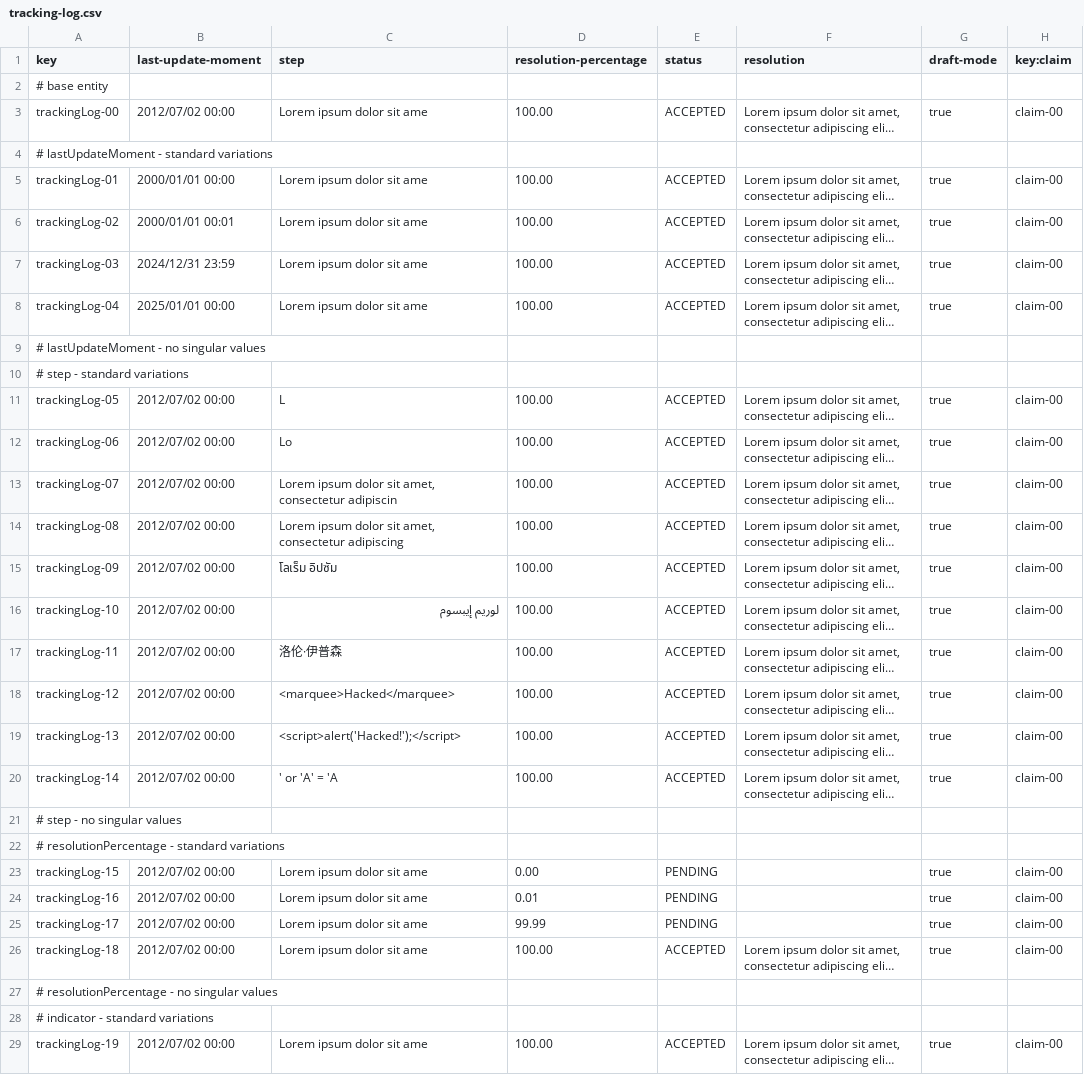
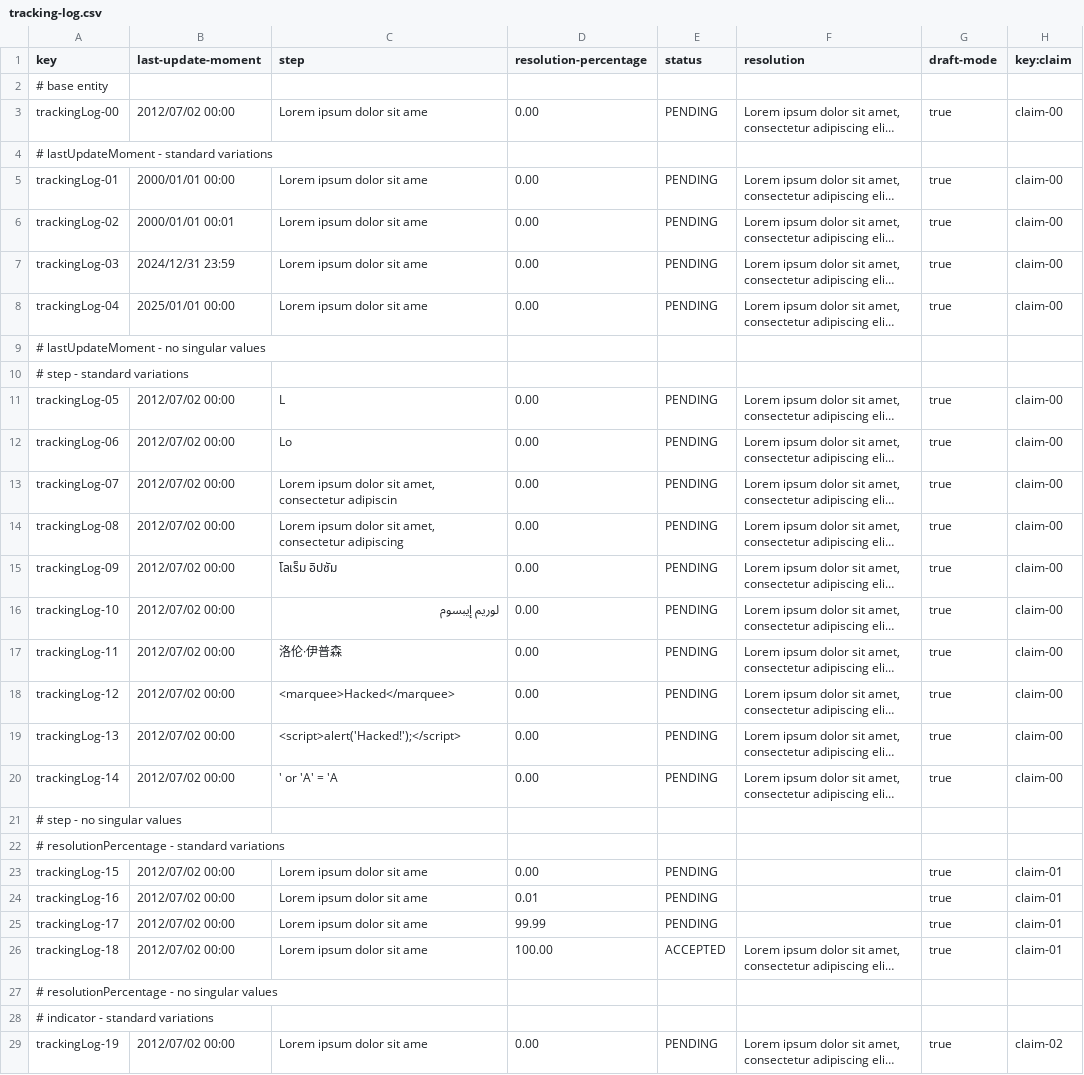
Before and after one commit to pabniecor/Acme-ANS-C3, a CSV file: src/main/resources/WEB-INF/data/sample/tracking-log.csv, drawn as a sheet; only a part is shown; long unchanged cells end in …; the diff covers the shown part only; the diff names each change by its address in the sheet, - before the commit and + after, or states it on an @@ line.

```diff
--- a/src/main/resources/WEB-INF/data/sample/tracking-log.csv
+++ b/src/main/resources/WEB-INF/data/sample/tracking-log.csv
-D3 (resolution-percentage): 100.00
+D3 (resolution-percentage): 0.00
-E3 (status): ACCEPTED
+E3 (status): PENDING
-D5:D8 (resolution-percentage): 100.00
+D5:D8 (resolution-percentage): 0.00
-E5:E8 (status): ACCEPTED
+E5:E8 (status): PENDING
-D11:D20 (resolution-percentage): 100.00
+D11:D20 (resolution-percentage): 0.00
-E11:E20 (status): ACCEPTED
+E11:E20 (status): PENDING
-H23:H26 (key:claim): claim-00
+H23:H26 (key:claim): claim-01
-D29 (resolution-percentage): 100.00
+D29 (resolution-percentage): 0.00
-E29 (status): ACCEPTED
+E29 (status): PENDING
-H29 (key:claim): claim-00
+H29 (key:claim): claim-02
```
Also changed, not shown: 28 edited cells elsewhere in this file, 16 other files.
